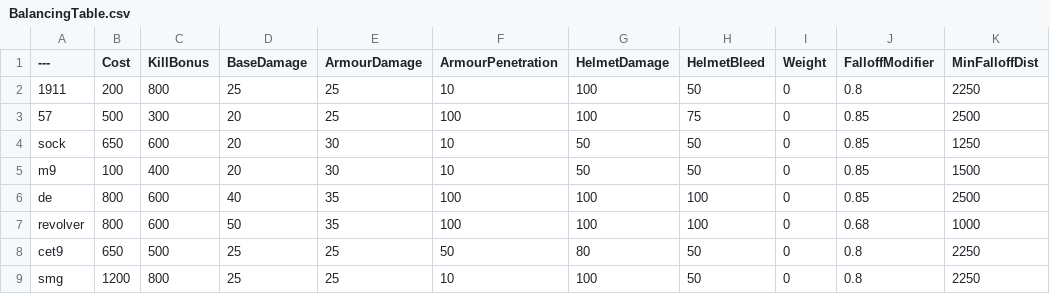
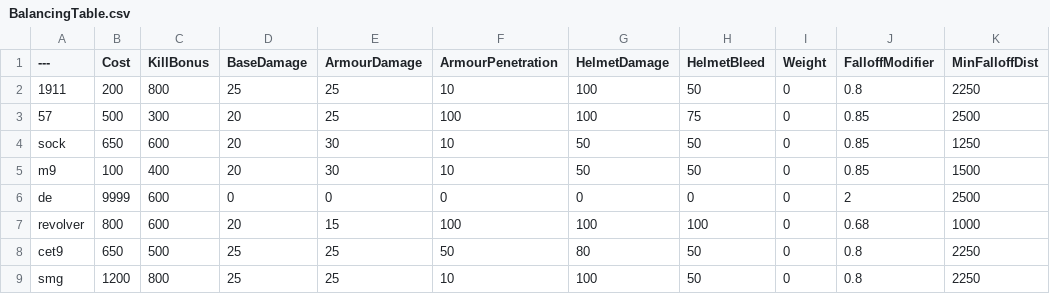
Before and after one commit to CommanderSlimeReal/BalancingTable, a CSV file: BalancingTable.csv, drawn as a sheet; only a part is shown; the diff names each change by its address in the sheet, - before the commit and + after, or states it on an @@ line.

Commit message:
BalancingTable.csv

```diff
--- a/BalancingTable.csv
+++ b/BalancingTable.csv
-B6 (Cost): 800
+B6 (Cost): 9999
-D6 (BaseDamage): 40
+D6 (BaseDamage): 0
-E6 (ArmourDamage): 35
+E6 (ArmourDamage): 0
-F6 (ArmourPenetration): 100
+F6 (ArmourPenetration): 0
-G6 (HelmetDamage): 100
+G6 (HelmetDamage): 0
-H6 (HelmetBleed): 100
+H6 (HelmetBleed): 0
-J6 (FalloffModifier): 0.85
+J6 (FalloffModifier): 2
-D7 (BaseDamage): 50
+D7 (BaseDamage): 20
-E7 (ArmourDamage): 35
+E7 (ArmourDamage): 15
```
